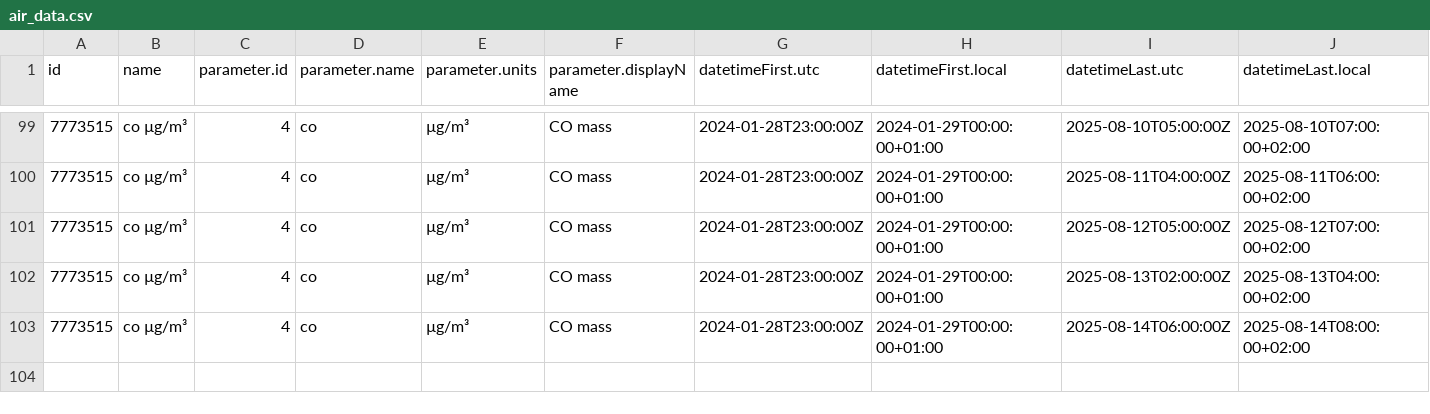
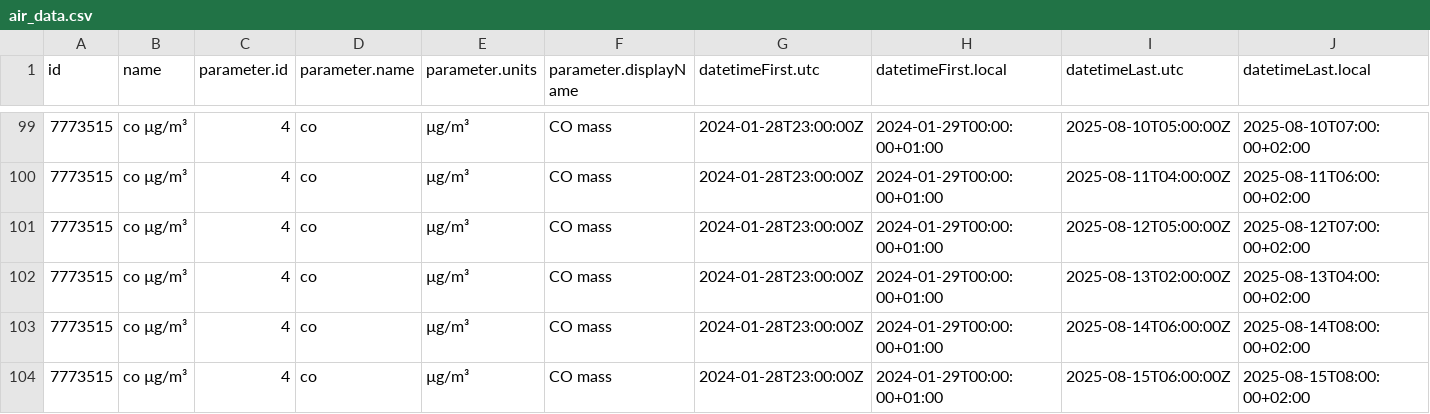
Before and after one commit to JeanCGuerrero/Practica08-airquality, a CSV file: data/air_data.csv, drawn as a sheet; only a part is shown, gaps mark what is left out; rows hold the shown columns only; the diff names each change by its address in the sheet, - before the commit and + after, or states it on an @@ line.

Commit message:
Updating Data

```diff
--- a/data/air_data.csv
+++ b/data/air_data.csv
+row 104: 7773515 | co µg/m³ | 4 | co | µg/m³ | CO mass | 2024-01-28T23:00:00Z | 2024-01-29T00:00:00+01:00 | 2025-08-15T06:00:00Z | 2025-08-15T08:00:00+02:00
```
